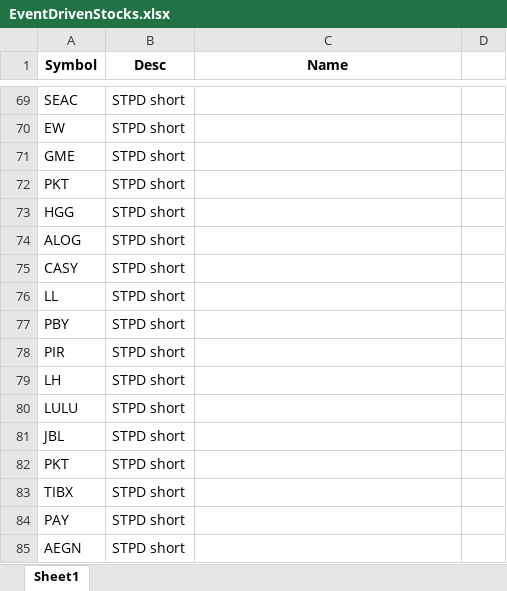
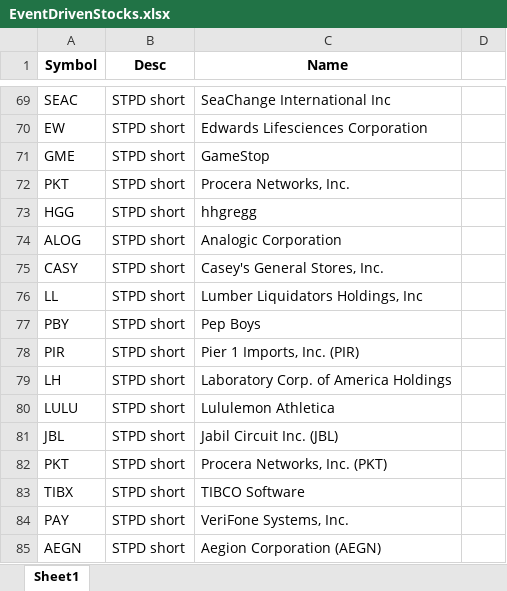
Before and after one commit to Tskatom/company_market, an Excel workbook: data/EventDrivenStocks.xlsx, sheet Sheet1, drawn as a sheet; only a part is shown, gaps mark what is left out; values as stored, in another font and other column widths than the file's, no borders; the diff covers the shown part only; the diff names each change by its address in the sheet, - before the commit and + after, or states it on an @@ line.

```diff
--- a/data/EventDrivenStocks.xlsx (sheet Sheet1)
+++ b/data/EventDrivenStocks.xlsx (sheet Sheet1)
-C69 (Name): (empty)
+C69 (Name): SeaChange International Inc
-C70 (Name): (empty)
+C70 (Name): Edwards Lifesciences Corporation
-C71 (Name): (empty)
+C71 (Name): GameStop
-C72 (Name): (empty)
+C72 (Name): Procera Networks, Inc.
-C73 (Name): (empty)
+C73 (Name): hhgregg
-C74 (Name): (empty)
+C74 (Name): Analogic Corporation
-C75 (Name): (empty)
+C75 (Name): Casey's General Stores, Inc.
-C76 (Name): (empty)
+C76 (Name): Lumber Liquidators Holdings, Inc
-C77 (Name): (empty)
+C77 (Name): Pep Boys
-C78 (Name): (empty)
+C78 (Name): Pier 1 Imports, Inc. (PIR)
-C79 (Name): (empty)
+C79 (Name): Laboratory Corp. of America Holdings
-C80 (Name): (empty)
+C80 (Name): Lululemon Athletica
-C81 (Name): (empty)
+C81 (Name): Jabil Circuit Inc. (JBL)
-C82 (Name): (empty)
+C82 (Name): Procera Networks, Inc. (PKT)
-C83 (Name): (empty)
+C83 (Name): TIBCO Software
-C84 (Name): (empty)
+C84 (Name): VeriFone Systems, Inc.
-C85 (Name): (empty)
+C85 (Name): Aegion Corporation (AEGN)
```
Also changed, not shown: 27 edited cells elsewhere in this sheet.
